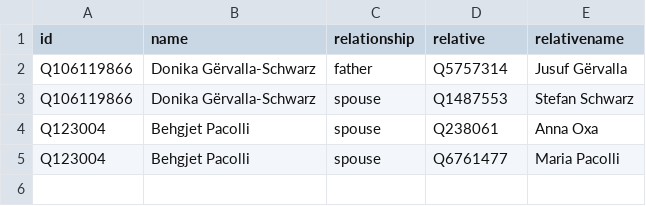
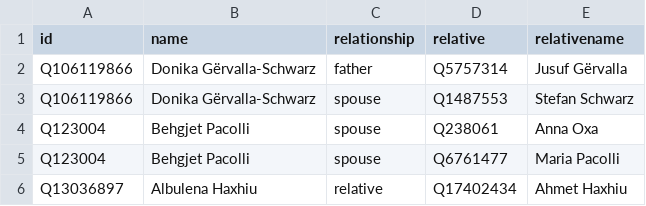
Before and after one commit to every-politician-scrapers/kosovo-cabinet, a CSV file: html/family.csv, drawn as a sheet.

```diff
--- a/html/family.csv
+++ b/html/family.csv
@@ -5 +5,2 @@ Q123004,Behgjet Pacolli,spouse,Q238061,Anna Oxa
 Q123004,Behgjet Pacolli,spouse,Q6761477,Maria Pacolli
+Q13036897,Albulena Haxhiu,relative,Q17402434,Ahmet Haxhiu
```
Also changed, not shown: html/legislators.csv.
